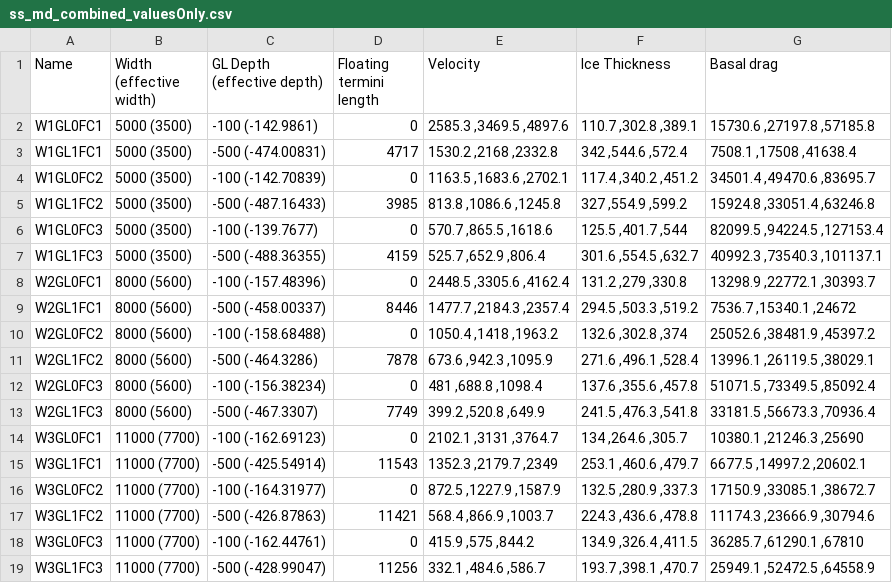
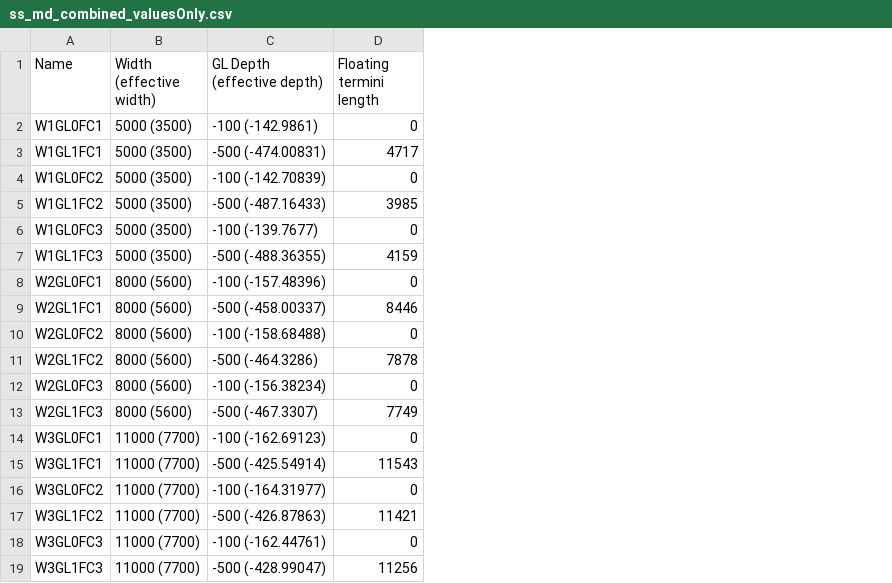
Before and after one commit to alastairyang/ThinningTestbedPublic, a CSV file: testbed_ISSM/flatMISMIP_testbeds/result_tables/ss_md_combined_valuesOnly.csv, drawn as a sheet; the diff names each change by its address in the sheet, - before the commit and + after, or states it on an @@ line.

Commit message:
Modify the steady state tables; add plastic bed localized perturb. experiment; removed the extranuous experiments

```diff
--- a/testbed_ISSM/flatMISMIP_testbeds/result_tables/ss_md_combined_valuesOnly.csv
+++ b/testbed_ISSM/flatMISMIP_testbeds/result_tables/ss_md_combined_valuesOnly.csv
-column E (Velocity), rows 2-19: 2585.3 ,3469.5 ,4897.6 | 1530.2 ,2168 ,2332.8 | 1163.5 ,1683.6 ,2702.1 | 813.8 ,1086.6 ,1245.8 | 570.7 ,865.5 ,1618.6 | 525.7 ,652.9 ,806.4 | 2448.5 ,3305.6 ,4162.4 | 1477.7 ,2184.3 ,2357.4 | 1050.4 ,1418 ,1963.2 | 673.6 ,942.3 ,1095.9 | 481 ,688.8 ,1098.4 | 399.2 ,520.8 ,649.9 | 2102.1 ,3131 ,3764.7 | 1352.3 ,2179.7 ,2349 | 872.5 ,1227.9 ,1587.9 | 568.4 ,866.9 ,1003.7 | 415.9 ,575 ,844.2 | 332.1 ,484.6 ,586.7
-column F (Ice Thickness), rows 2-19: 110.7 ,302.8 ,389.1 | 342 ,544.6 ,572.4 | 117.4 ,340.2 ,451.2 | 327 ,554.9 ,599.2 | 125.5 ,401.7 ,544 | 301.6 ,554.5 ,632.7 | 131.2 ,279 ,330.8 | 294.5 ,503.3 ,519.2 | 132.6 ,302.8 ,374 | 271.6 ,496.1 ,528.4 | 137.6 ,355.6 ,457.8 | 241.5 ,476.3 ,541.8 | 134 ,264.6 ,305.7 | 253.1 ,460.6 ,479.7 | 132.5 ,280.9 ,337.3 | 224.3 ,436.6 ,478.8 | 134.9 ,326.4 ,411.5 | 193.7 ,398.1 ,470.7
-column G (Basal drag), rows 2-19: 15730.6 ,27197.8 ,57185.8 | 7508.1 ,17508 ,41638.4 | 34501.4 ,49470.6 ,83695.7 | 15924.8 ,33051.4 ,63246.8 | 82099.5 ,94224.5 ,127153.4 | 40992.3 ,73540.3 ,101137.1 | 13298.9 ,22772.1 ,30393.7 | 7536.7 ,15340.1 ,24672 | 25052.6 ,38481.9 ,45397.2 | 13996.1 ,26119.5 ,38029.1 | 51071.5 ,73349.5 ,85092.4 | 33181.5 ,56673.3 ,70936.4 | 10380.1 ,21246.3 ,25690 | 6677.5 ,14997.2 ,20602.1 | 17150.9 ,33085.1 ,38672.7 | 11174.3 ,23666.9 ,30794.6 | 36285.7 ,61290.1 ,67810 | 25949.1 ,52472.5 ,64558.9
```
Also changed, not shown: testbed_ISSM/flatMISMIP_testbeds/result_tables/ss_md_combined.csv, 11 other files.
